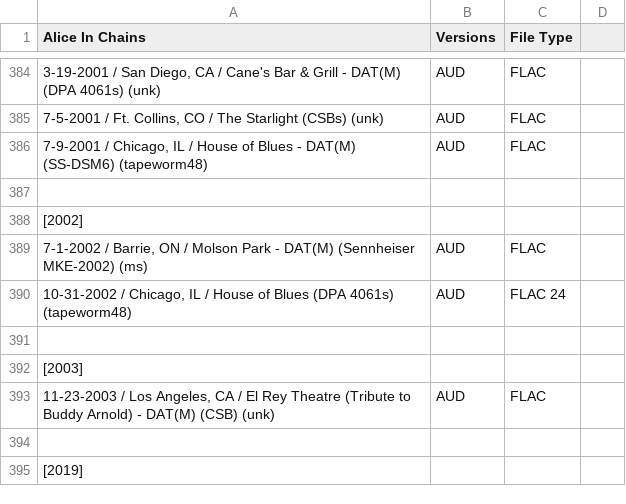
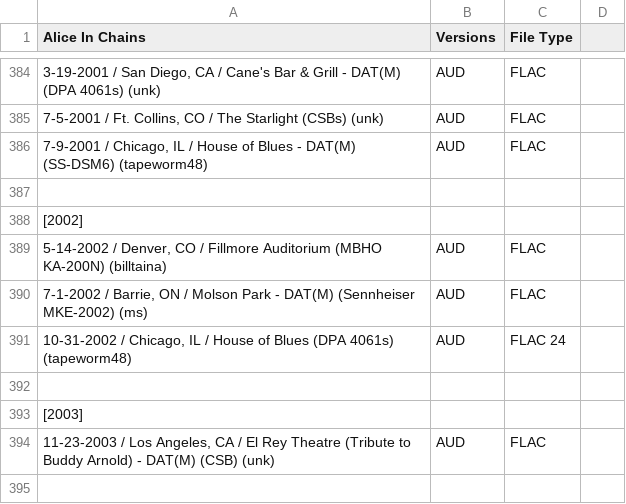
Before and after one commit to dudethatsclassic/shynomi-archive, a CSV file: artists/alice-in-chains.csv, drawn as a sheet; only a part is shown, gaps mark what is left out; the shorter side is filled out with more unchanged rows; the diff names each change by its address in the sheet, - before the commit and + after, or states it on an @@ line.

Commit message:
Auto-export CSV: ALICE IN CHAINS

```diff
--- a/artists/alice-in-chains.csv
+++ b/artists/alice-in-chains.csv
+row 389: 5-14-2002 / Denver, CO / Fillmore Auditorium (MBHO KA-200N) (billtaina) | AUD | FLAC
```
